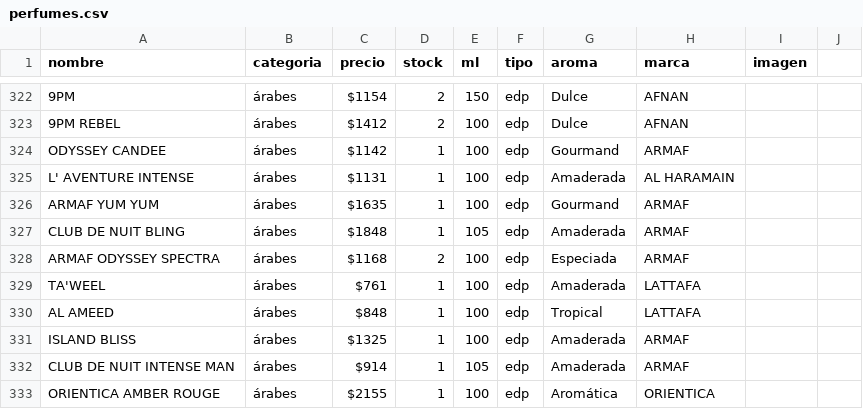
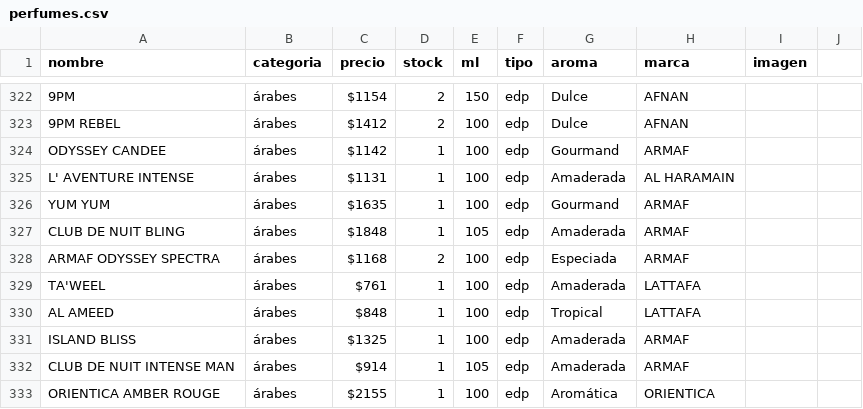
Before and after one commit to credilandia/credilandia.github.io, a CSV file: perfumes.csv, drawn as a sheet; only a part is shown, gaps mark what is left out.

Commit message:
Update perfumes.csv

```diff
--- a/perfumes.csv
+++ b/perfumes.csv
@@ -325,3 +325,3 @@ ODYSSEY CANDEE,árabes,$1142,1,100,edp,Gourmand,ARMAF,
 L' AVENTURE INTENSE,árabes,$1131,1,100,edp,Amaderada,AL HARAMAIN, 	
-ARMAF YUM YUM,árabes,$1635,1,100,edp,Gourmand,ARMAF	
+YUM YUM,árabes,$1635,1,100,edp,Gourmand,ARMAF,	
 CLUB DE NUIT BLING,árabes,$1848,1,105,edp,Amaderada,ARMAF,
```
